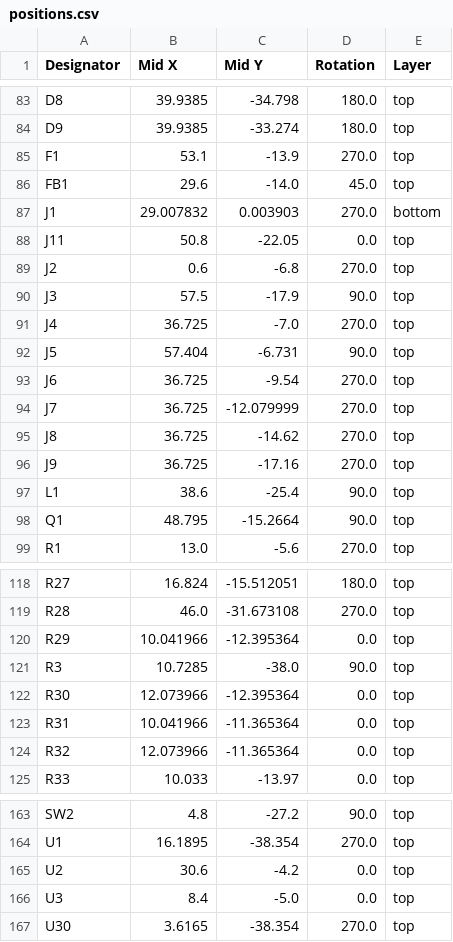
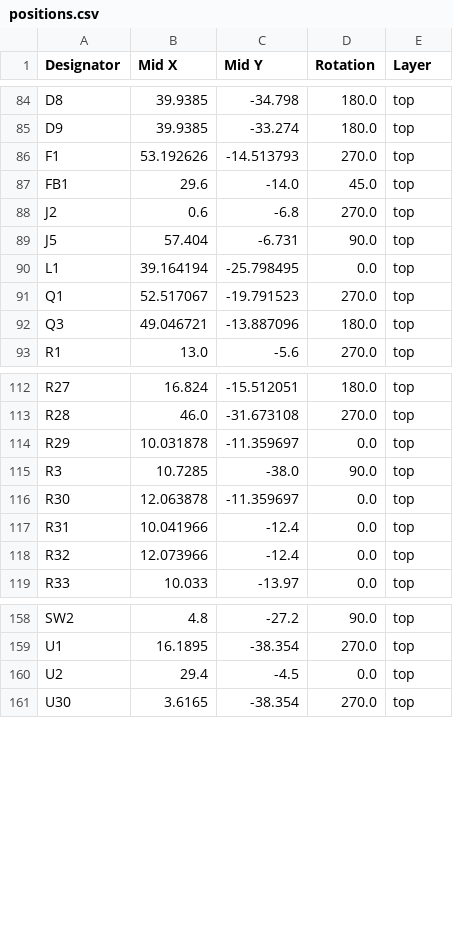
Before and after one commit to MASLAB/raven, a CSV file: pcb/production/positions.csv, drawn as a sheet; only a part is shown, gaps mark what is left out; the diff covers the shown part only.

```diff
--- a/pcb/production/positions.csv
+++ b/pcb/production/positions.csv
@@ -84,16 +85,9 @@ D8,39.9385,-34.798,180.0,top
 D9,39.9385,-33.274,180.0,top
-F1,53.1,-13.9,270.0,top
+F1,53.192626,-14.513793,270.0,top
 FB1,29.6,-14.0,45.0,top
-J1,29.007832,0.003903,270.0,bottom
-J11,50.8,-22.05,0.0,top
 J2,0.6,-6.8,270.0,top
-J3,57.5,-17.9,90.0,top
-J4,36.725,-7.0,270.0,top
 J5,57.404,-6.731,90.0,top
-J6,36.725,-9.54,270.0,top
-J7,36.725,-12.079999,270.0,top
-J8,36.725,-14.62,270.0,top
-J9,36.725,-17.16,270.0,top
-L1,38.6,-25.4,90.0,top
-Q1,48.795,-15.2664,90.0,top
+L1,39.164194,-25.798495,0.0,top
+Q1,52.517067,-19.791523,270.0,top
+Q3,49.046721,-13.887096,180.0,top
 R1,13.0,-5.6,270.0,top
@@ -119,7 +113,7 @@ R27,16.824,-15.512051,180.0,top
 R28,46.0,-31.673108,270.0,top
-R29,10.041966,-12.395364,0.0,top
+R29,10.031878,-11.359697,0.0,top
 R3,10.7285,-38.0,90.0,top
-R30,12.073966,-12.395364,0.0,top
-R31,10.041966,-11.365364,0.0,top
-R32,12.073966,-11.365364,0.0,top
+R30,12.063878,-11.359697,0.0,top
+R31,10.041966,-12.4,0.0,top
+R32,12.073966,-12.4,0.0,top
 R33,10.033,-13.97,0.0,top
@@ -164,4 +159,3 @@ SW2,4.8,-27.2,90.0,top
 U1,16.1895,-38.354,270.0,top
-U2,30.6,-4.2,0.0,top
-U3,8.4,-5.0,0.0,top
+U2,29.4,-4.5,0.0,top
 U30,3.6165,-38.354,270.0,top
```
Also changed, not shown: 2 added rows and 30 edited cells elsewhere in this file, pcb/production/bom.csv, pcb/production/designators.csv, 26 other files.
